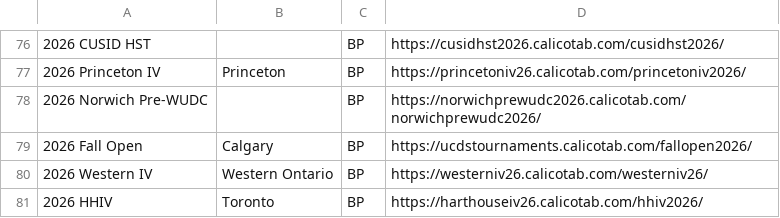
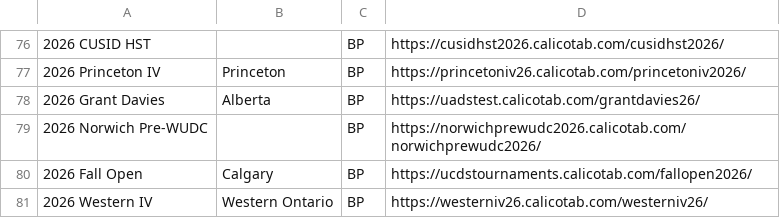
Before and after one commit to climbTheStairs/TabArc, a TSV file: tabs.tsv, drawn as a sheet; only a part is shown, gaps mark what is left out; the shorter side is filled out with more unchanged rows; the diff names each change by its address in the sheet, - before the commit and + after, or states it on an @@ line.

Commit message:
tabs.tsv

```diff
--- a/tabs.tsv
+++ b/tabs.tsv
+row 78: 2026 Grant Davies | Alberta | BP | https://uadstest.calicotab.com/grantdavies26/
```
